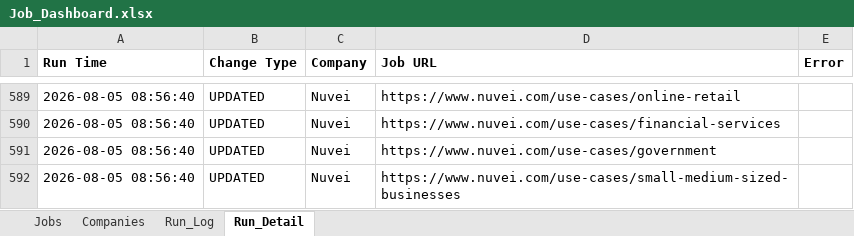
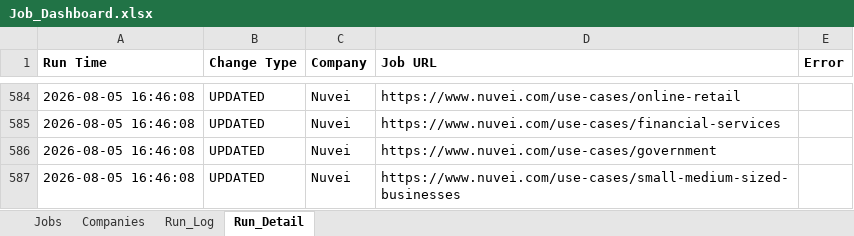
Before and after one commit to sabrinahan93-byte/PCIP, an Excel workbook: output/Job_Dashboard.xlsx, sheet Run_Detail, drawn as a sheet; only a part is shown, gaps mark what is left out; values as stored, in another font and other column widths than the file's, no borders; addresses are those after the commit; the diff covers the shown part only; the diff names each change by its address in the sheet, - before the commit and + after, or states it on an @@ line.

```diff
--- a/output/Job_Dashboard.xlsx (sheet Run_Detail)
+++ b/output/Job_Dashboard.xlsx (sheet Run_Detail)
-A584:A587 (Run Time): 2026-08-05 08:56:40
+A584:A587 (Run Time): 2026-08-05 16:46:08
```
Also changed, not shown: other rows of this sheet, sheet Jobs, sheet Run_Log.
